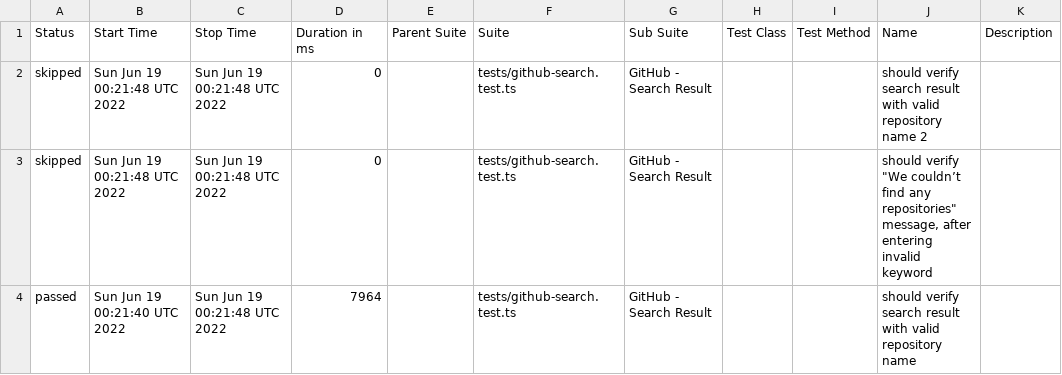
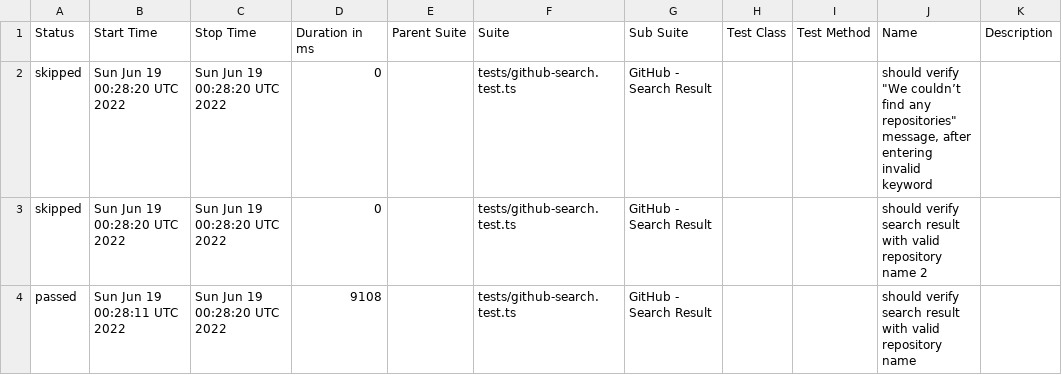
Before and after one commit to anneH/allure-playwright-example, a CSV file: data/suites.csv, drawn as a sheet.

```diff
--- a/data/suites.csv
+++ b/data/suites.csv
@@ -1,4 +1,4 @@
 "Status","Start Time","Stop Time","Duration in ms","Parent Suite","Suite","Sub Suite","Test Class","Test Method","Name","Description"
-"skipped","Sun Jun 19 00:21:48 UTC 2022","Sun Jun 19 00:21:48 UTC 2022","0","","tests/github-search.test.ts","GitHub - Search Result","","","should verify search result with valid repository name 2",""
-"skipped","Sun Jun 19 00:21:48 UTC 2022","Sun Jun 19 00:21:48 UTC 2022","0","","tests/github-search.test.ts","GitHub - Search Result","","","should verify ""We couldn’t find any repositories"" message, after entering invalid keyword",""
-"passed","Sun Jun 19 00:21:40 UTC 2022","Sun Jun 19 00:21:48 UTC 2022","7964","","tests/github-search.test.ts","GitHub - Search Result","","","should verify search result with valid repository name",""
+"skipped","Sun Jun 19 00:28:20 UTC 2022","Sun Jun 19 00:28:20 UTC 2022","0","","tests/github-search.test.ts","GitHub - Search Result","","","should verify ""We couldn’t find any repositories"" message, after entering invalid keyword",""
+"skipped","Sun Jun 19 00:28:20 UTC 2022","Sun Jun 19 00:28:20 UTC 2022","0","","tests/github-search.test.ts","GitHub - Search Result","","","should verify search result with valid repository name 2",""
+"passed","Sun Jun 19 00:28:11 UTC 2022","Sun Jun 19 00:28:20 UTC 2022","9108","","tests/github-search.test.ts","GitHub - Search Result","","","should verify search result with valid repository name",""
```
Also changed, not shown: 17 other files.
